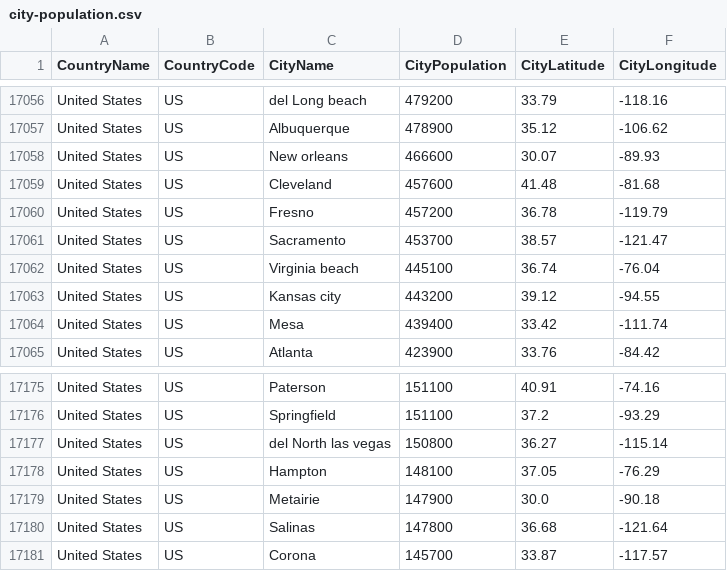
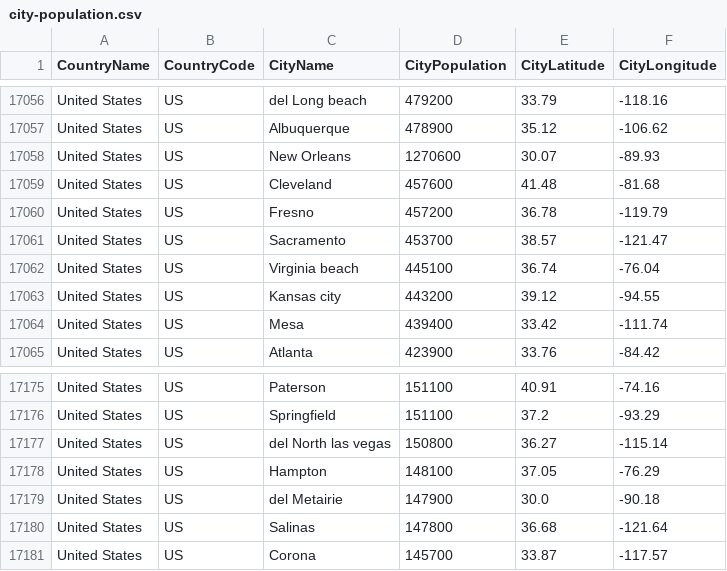
Before and after one commit to alex853/airways, a CSV file: src/main/resources/city-population.csv, drawn as a sheet; only a part is shown, gaps mark what is left out.

```diff
--- a/src/main/resources/city-population.csv
+++ b/src/main/resources/city-population.csv
@@ -17057,3 +17057,3 @@ United States,US,del Long beach,479200,33.79,-118.16
 United States,US,Albuquerque,478900,35.12,-106.62
-United States,US,New orleans,466600,30.07,-89.93
+United States,US,New Orleans,1270600,30.07,-89.93
 United States,US,Cleveland,457600,41.48,-81.68
@@ -17178,3 +17178,3 @@ United States,US,del North las vegas,150800,36.27,-115.14
 United States,US,Hampton,148100,37.05,-76.29
-United States,US,Metairie,147900,30.0,-90.18
+United States,US,del Metairie,147900,30.0,-90.18
 United States,US,Salinas,147800,36.68,-121.64
```
Also changed, not shown: 3 other files.
